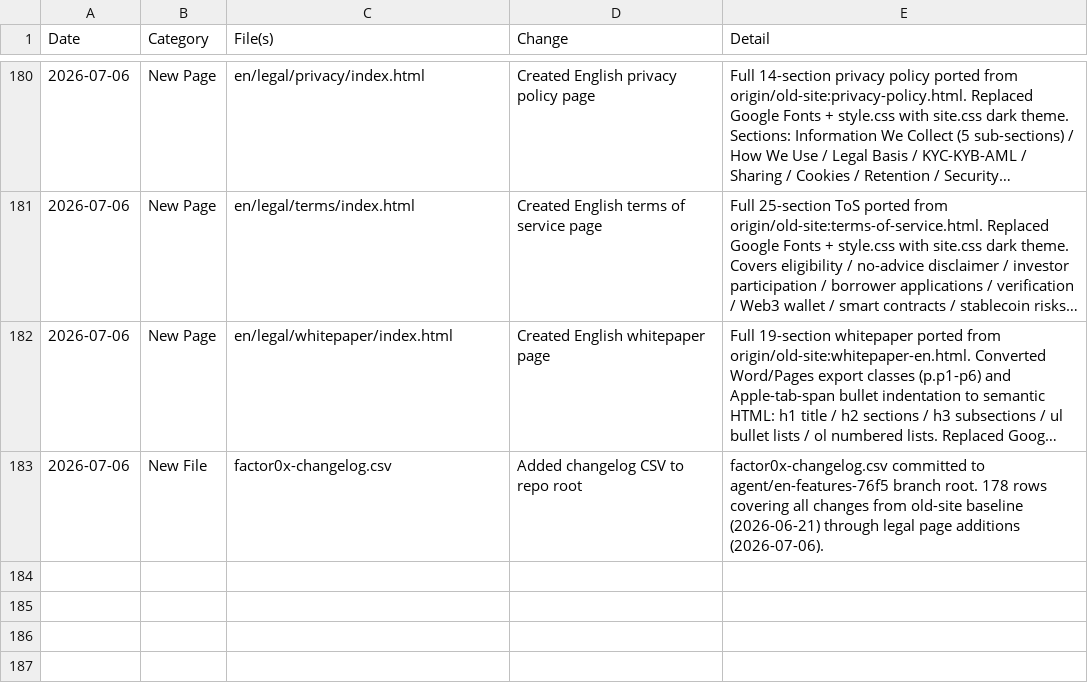
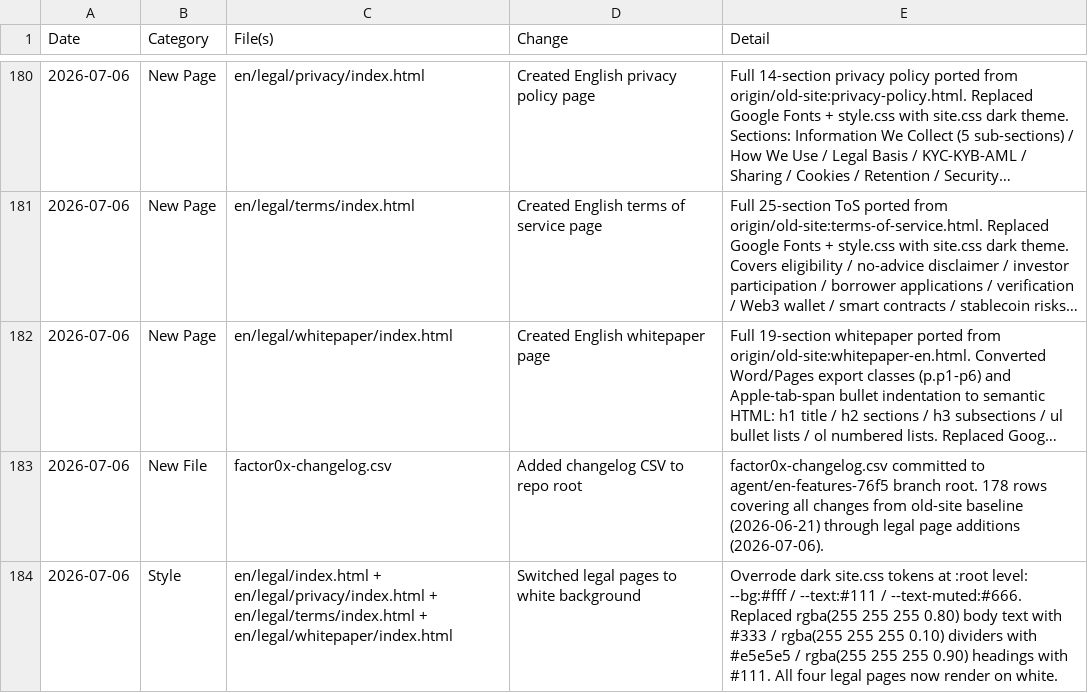
Before and after one commit to bitilia/Factor0x-website, a CSV file: factor0x-changelog.csv, drawn as a sheet; only a part is shown, gaps mark what is left out; long unchanged cells end in …; the diff names each change by its address in the sheet, - before the commit and + after, or states it on an @@ line.

```diff
--- a/factor0x-changelog.csv
+++ b/factor0x-changelog.csv
+row 184: 2026-07-06 | Style | en/legal/index.html + en/legal/privacy/index.html + en/legal/terms/index.html + en/legal/whitepaper/index.html | Switched legal pages to white background | Overrode dark site.css tokens at :root level: --bg:#fff / --text:#111 / --text-muted:#666. Replaced rgba(255 255 255 0.80) body text with #333 / rgba(255 255 255 0.10) dividers with #e5e5e5 / rgba(255 255 255 0.90) headings with #111. All four legal pages now render on white.
```
Also changed, not shown: 4 other files.
